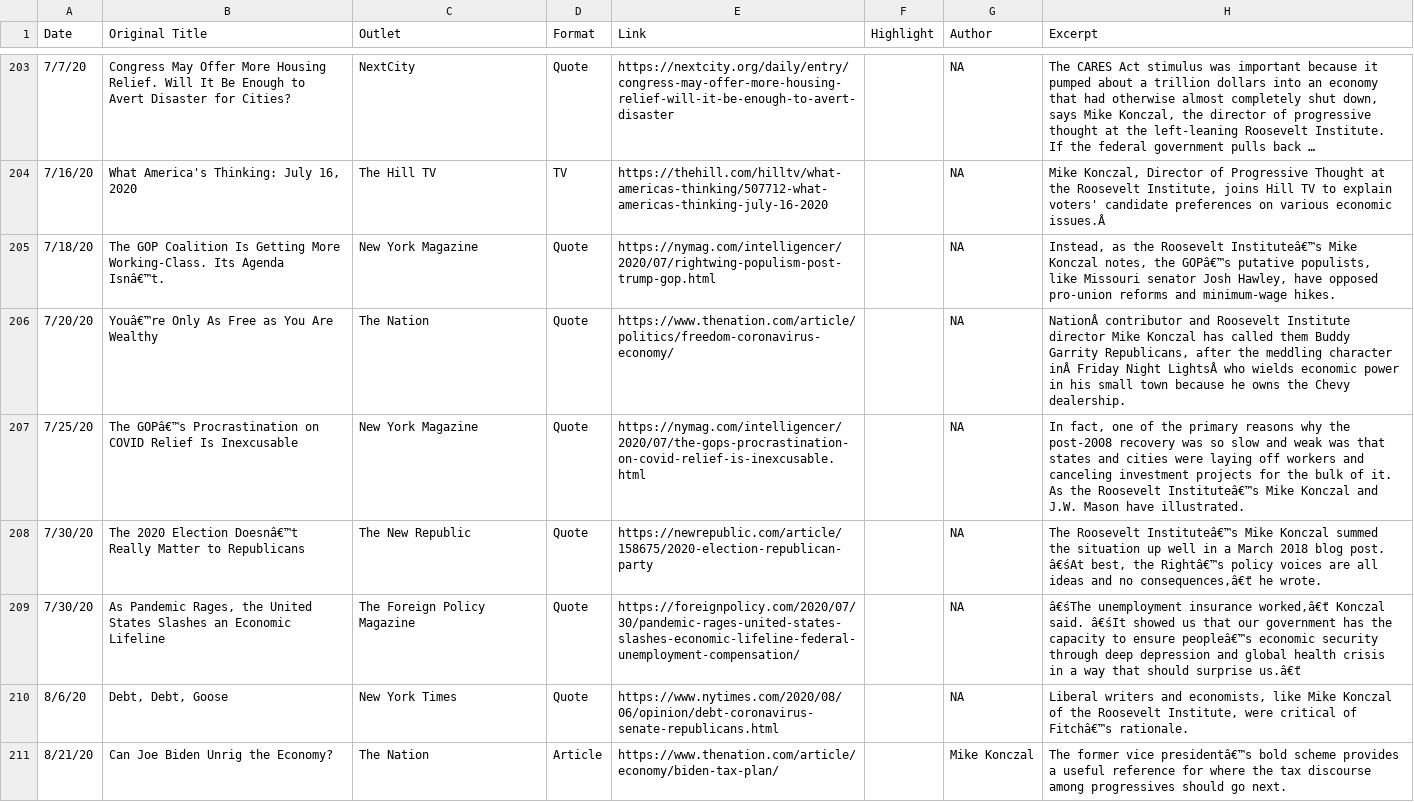
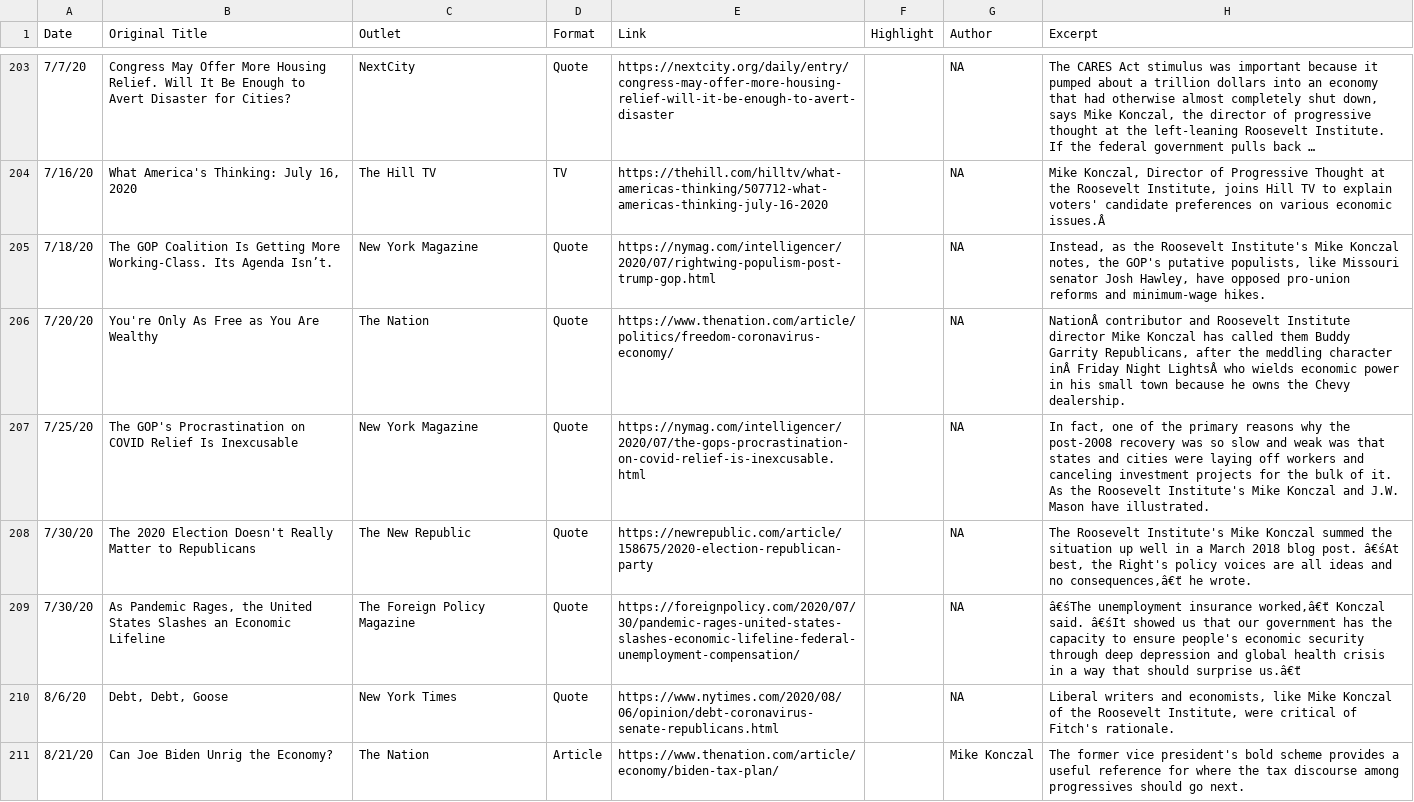
Before and after one commit to mtkonczal/mtkonczal.github.io, a CSV file: data/mywork.csv, drawn as a sheet; only a part is shown, gaps mark what is left out; long unchanged cells end in …; the diff covers the shown part only.

```diff
--- a/data/mywork.csv
+++ b/data/mywork.csv
@@ -204,8 +204,8 @@ Date,Original Title,Outlet,Format,Link,Highlight,Author,Excerpt
 7/16/20,"What America's Thinking: July 16, 2020",The Hill TV,TV,https://thehill.com/hilltv/what-americas-thinking/507712-what-americas-thinking-july-16-2020,,NA,"Mike Konczal, Director of Progressive Thought at the Roosevelt Institute, joins Hill TV to explain voters' candidate preferences on various economic issues.Â "
-7/18/20,The GOP Coalition Is Getting More Working-Class. Its Agenda Isnâ€™t.,New York Magazine,Quote,https://nymag.com/intelligencer/2020/07/rightwing-populism-post-trump-gop.html,,NA,"Instead, as the Roosevelt Instituteâ€™s Mike Konczal notes, the GOPâ€™s putative populists, like Missouri senator Josh Hawley, have opposed pro-union reforms and minimum-wage hikes."
-7/20/20,Youâ€™re Only As Free as You Are Wealthy,The Nation,Quote,https://www.thenation.com/article/politics/freedom-coronavirus-economy/,,NA,"NationÂ contributor and Roosevelt Institute director Mike Konczal has called them Buddy Garrity Republicans, after the meddling character inÂ Friday Night LightsÂ who wields economic power in his small town because he owns the Chevy dealership."
-7/25/20,The GOPâ€™s Procrastination on COVID Relief Is Inexcusable,New York Magazine,Quote,https://nymag.com/intelligencer/2020/07/the-gops-procrastination-on-covid-relief-is-inexcusable.html,,NA,"In fact, one of the primary reasons why the post-2008 recovery was so slow and weak was that states and cities were laying off workers and canceling investment projects for the bulk of it. As the Roosevelt Instituteâ€™s Mike Konczal and J.W. Mason have illustrated."
-7/30/20,The 2020 Election Doesnâ€™t Really Matter to Republicans,The New Republic,Quote,https://newrepublic.com/article/158675/2020-election-republican-party,,NA,"The Roosevelt Instituteâ€™s Mike Konczal summed the situation up well in a March 2018 blog post. â€śAt best, the Rightâ€™s policy voices are all ideas and no consequences,â€ť he wrote."
-7/30/20,"As Pandemic Rages, the United States Slashes an Economic Lifeline",The Foreign Policy Magazine,Quote,https://foreignpolicy.com/2020/07/30/pandemic-rages-united-states-slashes-economic-lifeline-federal-unemployment-compensation/,,NA,"â€śThe unemployment insurance worked,â€ť Konczal said. â€śIt showed us that our government has the capacity to ensure peopleâ€™s economic security through deep depression and global health crisis in a way that should surprise us.â€ť"
-8/6/20,"Debt, Debt, Goose",New York Times,Quote,https://www.nytimes.com/2020/08/06/opinion/debt-coronavirus-senate-republicans.html,,NA,"Liberal writers and economists, like Mike Konczal of the Roosevelt Institute, were critical of Fitchâ€™s rationale."
-8/21/20,Can Joe Biden Unrig the Economy?,The Nation,Article,https://www.thenation.com/article/economy/biden-tax-plan/,,Mike Konczal,The former vice presidentâ€™s bold scheme provides a useful reference for where the tax discourse among progressives should go next.
+7/18/20,The GOP Coalition Is Getting More Working-Class. Its Agenda Isn’t.,New York Magazine,Quote,https://nymag.com/intelligencer/2020/07/rightwing-populism-post-trump-gop.html,,NA,"Instead, as the Roosevelt Institute's Mike Konczal notes, the GOP's putative populists, like Missouri senator Josh Hawley, have opposed pro-union reforms and minimum-wage hikes."
+7/20/20,You're Only As Free as You Are Wealthy,The Nation,Quote,https://www.thenation.com/article/politics/freedom-coronavirus-economy/,,NA,"NationÂ contributor and Roosevelt Institute director Mike Konczal has called them Buddy Garrity Republicans, after the meddling character inÂ Friday Night LightsÂ who wields economic power in his small town because he owns the Chevy dealership."
+7/25/20,The GOP's Procrastination on COVID Relief Is Inexcusable,New York Magazine,Quote,https://nymag.com/intelligencer/2020/07/the-gops-procrastination-on-covid-relief-is-inexcusable.html,,NA,"In fact, one of the primary reasons why the post-2008 recovery was so slow and weak was that states and cities were laying off workers and canceling investment projects for the bulk of it. As the Roosevelt Institute's Mike Konczal and J.W. Mason have illustrated."
+7/30/20,The 2020 Election Doesn't Really Matter to Republicans,The New Republic,Quote,https://newrepublic.com/article/158675/2020-election-republican-party,,NA,"The Roosevelt Institute's Mike Konczal summed the situation up well in a March 2018 blog post. â€śAt best, the Right's policy voices are all ideas and no consequences,â€ť he wrote."
+7/30/20,"As Pandemic Rages, the United States Slashes an Economic Lifeline",The Foreign Policy Magazine,Quote,https://foreignpolicy.com/2020/07/30/pandemic-rages-united-states-slashes-economic-lifeline-federal-unemployment-compensation/,,NA,"â€śThe unemployment insurance worked,â€ť Konczal said. â€śIt showed us that our government has the capacity to ensure people's economic security through deep depression and global health crisis in a way that should surprise us.â€ť"
+8/6/20,"Debt, Debt, Goose",New York Times,Quote,https://www.nytimes.com/2020/08/06/opinion/debt-coronavirus-senate-republicans.html,,NA,"Liberal writers and economists, like Mike Konczal of the Roosevelt Institute, were critical of Fitch's rationale."
+8/21/20,Can Joe Biden Unrig the Economy?,The Nation,Article,https://www.thenation.com/article/economy/biden-tax-plan/,,Mike Konczal,The former vice president's bold scheme provides a useful reference for where the tax discourse among progressives should go next.
```
Also changed, not shown: 3 added rows and 112 edited cells elsewhere in this file, 7 other files.
